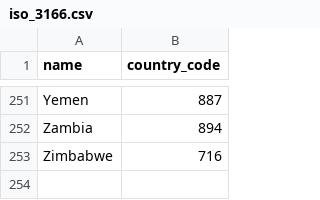
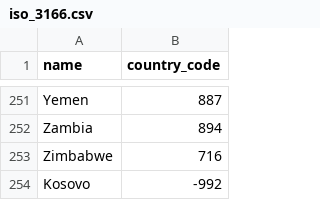
Before and after one commit to mckenzie-maidl/data5310-football, a CSV file: iso_3166.csv, drawn as a sheet; only a part is shown, gaps mark what is left out; the diff names each change by its address in the sheet, - before the commit and + after, or states it on an @@ line.

```diff
--- a/iso_3166.csv
+++ b/iso_3166.csv
+row 254: Kosovo | -992
```
Also changed, not shown: 4 other files.
